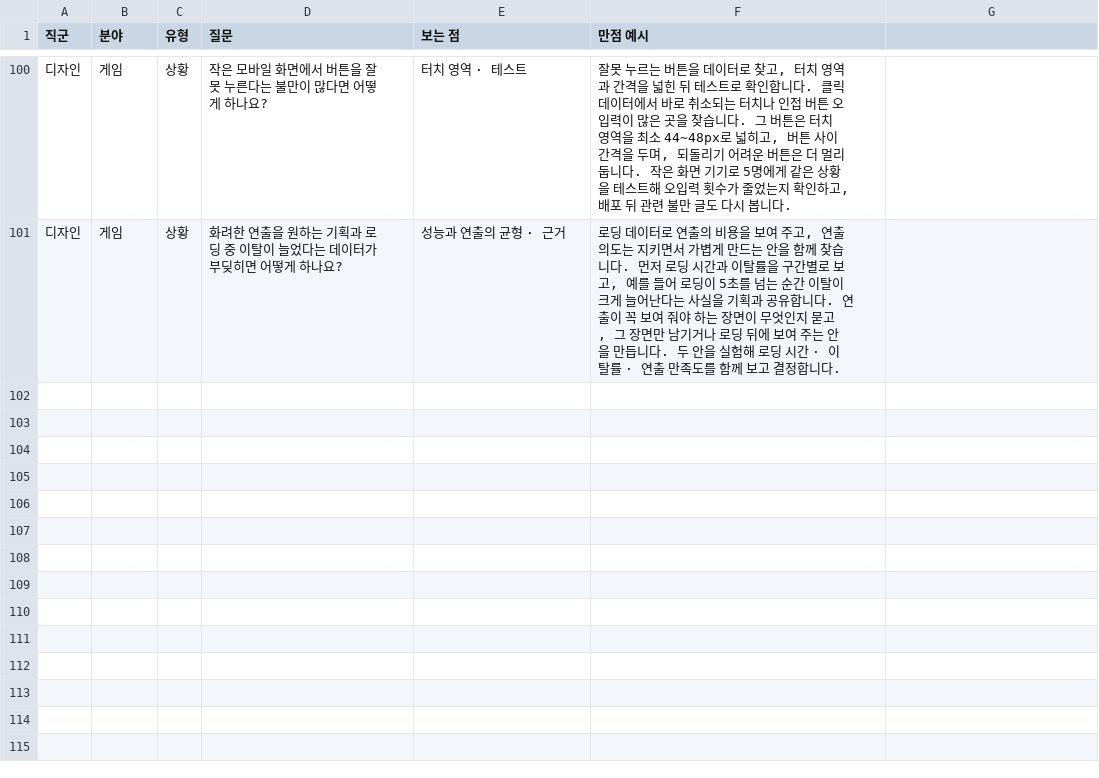
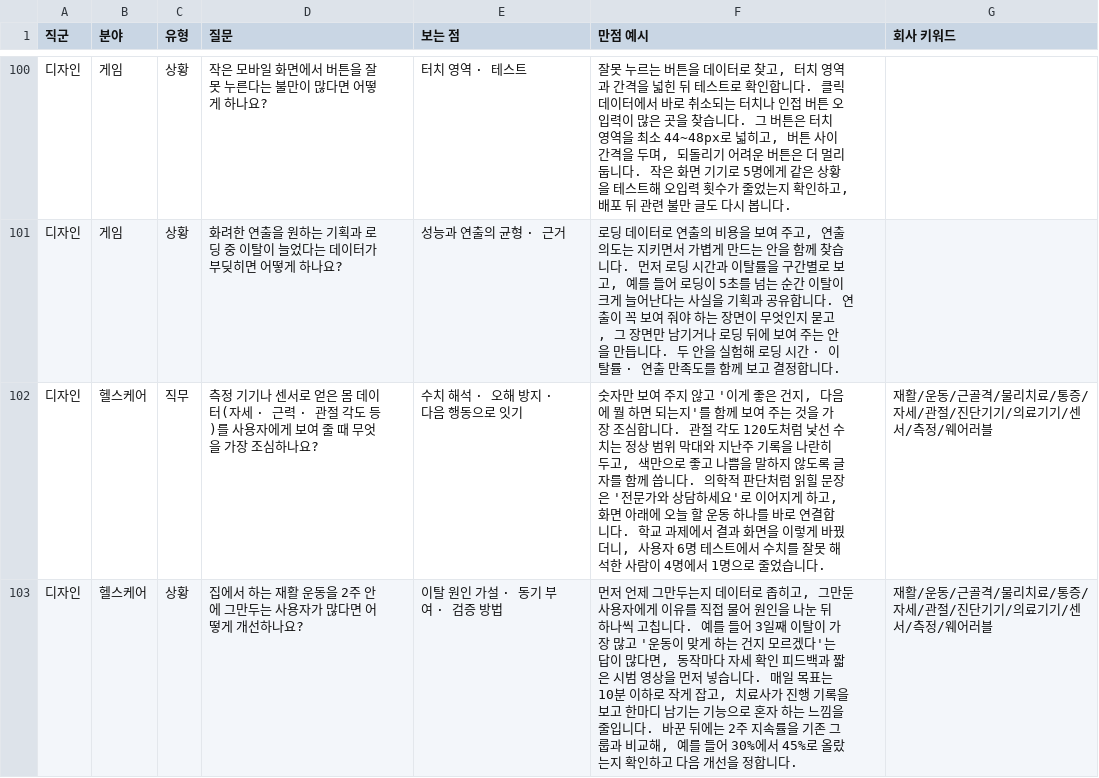
Before and after one commit to Wanted-AI-NativeCamp/D10-InterviewTraning, a CSV file: d10-interview/data/questions.csv, drawn as a sheet; only a part is shown, gaps mark what is left out; the diff covers the shown part only; the diff names each change by its address in the sheet, - before the commit and + after, or states it on an @@ line.

```diff
--- a/d10-interview/data/questions.csv
+++ b/d10-interview/data/questions.csv
-G1: (empty)
+G1: 회사 키워드
+row 102: 디자인 | 헬스케어 | 직무 | 측정 기기나 센서로 얻은 몸 데이터(자세 · 근력 · 관절 각도 등)를 사용자에게 보여 줄 때 무엇을 가장 조심하나요? | 수치 해석 · 오해 방지 · 다음 행동으로 잇기 | 숫자만 보여 주지 않고 '이게 좋은 건지, 다음에 뭘 하면 되는지'를 함께 보여 주는 것을 가장 조심합니다. 관절 각도 120도처럼 낯선 수치는 정상 범위 막대와 지난주 기록을 나란히 두고, 색만으로 좋고 나쁨을 말하지 않도록 글자를 함께 씁니다. 의학적 판단처럼 읽힐 문장은 '전문가와 상담하세요'로 이어지게 하고, 화면 아래에 오늘 할 운동 하나를 바로 연결합니다. 학교 과제에서 결과 화면을 이렇게 바꿨더니, 사용자 6명 테스트에서 수치를 잘못 해석한 사람이 4명에서 1명으로 줄었습니다. | 재활/운동/근골격/물리치료/통증/자세/관절/진단기기/의료기기/센서/측정/웨어러블
+row 103: 디자인 | 헬스케어 | 상황 | 집에서 하는 재활 운동을 2주 안에 그만두는 사용자가 많다면 어떻게 개선하나요? | 이탈 원인 가설 · 동기 부여 · 검증 방법 | 먼저 언제 그만두는지 데이터로 좁히고, 그만둔 사용자에게 이유를 직접 물어 원인을 나눈 뒤 하나씩 고칩니다. 예를 들어 3일째 이탈이 가장 많고 '운동이 맞게 하는 건지 모르겠다'는 답이 많다면, 동작마다 자세 확인 피드백과 짧은 시범 영상을 먼저 넣습니다. 매일 목표는 10분 이하로 작게 잡고, 치료사가 진행 기록을 보고 한마디 남기는 기능으로 혼자 하는 느낌을 줄입니다. 바꾼 뒤에는 2주 지속률을 기존 그룹과 비교해, 예를 들어 30%에서 45%로 올랐는지 확인하고 다음 개선을 정합니다. | 재활/운동/근골격/물리치료/통증/자세/관절/진단기기/의료기기/센서/측정/웨어러블
```
Also changed, not shown: 1 added row and 2 edited cells elsewhere in this file, 2 other files.
